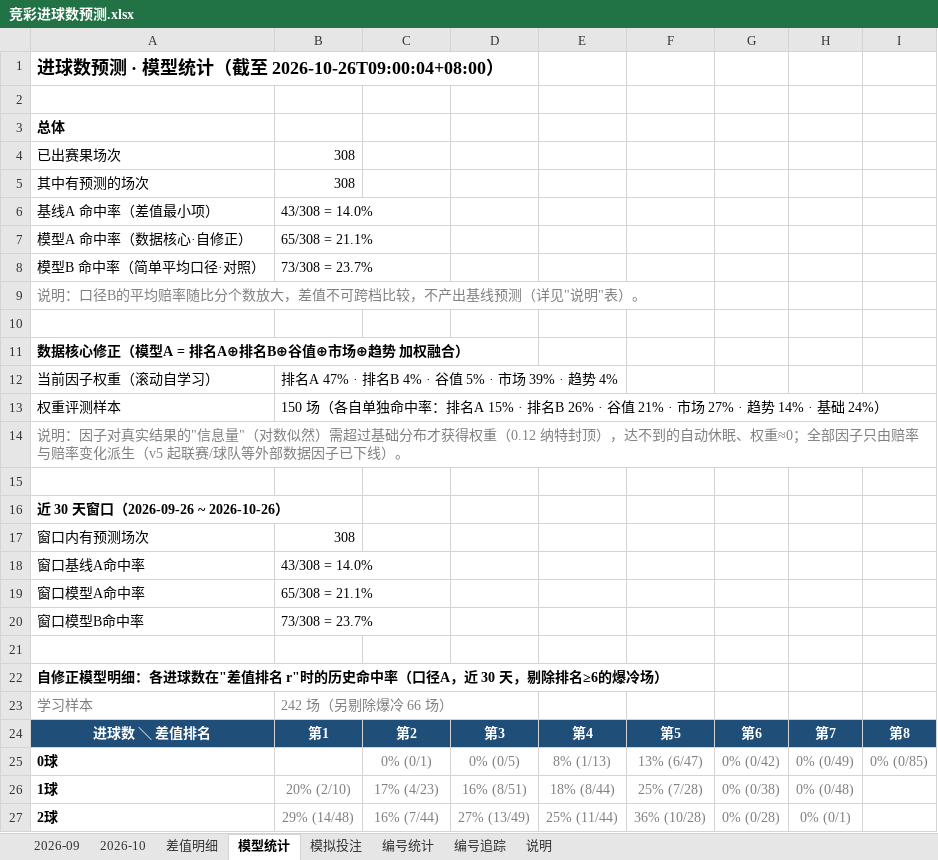
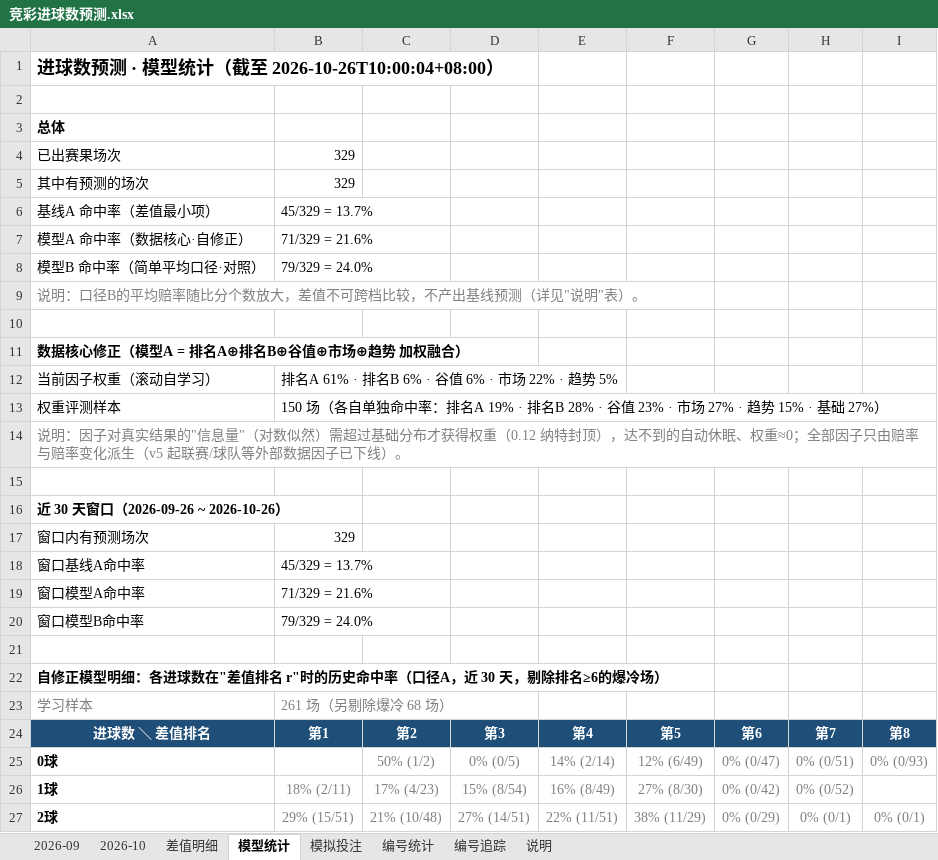
Before and after one commit to chuangyuyu/jingcai, an Excel workbook: docs/excel/竞彩进球数预测.xlsx, sheet 模型统计, drawn as a sheet; only a part is shown; values as stored, in another font and other column widths than the file's, no borders; the diff covers the shown part only; the diff names each change by its address in the sheet, - before the commit and + after, or states it on an @@ line.

```diff
--- a/docs/excel/竞彩进球数预测.xlsx (sheet 模型统计)
+++ b/docs/excel/竞彩进球数预测.xlsx (sheet 模型统计)
-A1: 进球数预测 · 模型统计（截至 2026-10-26T09:00:04+08:00）
+A1: 进球数预测 · 模型统计（截至 2026-10-26T10:00:04+08:00）
-B4:B5: 308
+B4:B5: 329
-B6: 43/308 = 14.0%
+B6: 45/329 = 13.7%
-B7: 65/308 = 21.1%
+B7: 71/329 = 21.6%
-B8: 73/308 = 23.7%
+B8: 79/329 = 24.0%
-B12: 排名A 47% · 排名B 4% · 谷值 5% · 市场 39% · 趋势 4%
+B12: 排名A 61% · 排名B 6% · 谷值 6% · 市场 22% · 趋势 5%
-B13: …：排名A 15% · 排名B 26% · 谷值 21% · 市场 27% · 趋势 14% · 基础 24%）
+B13: …：排名A 19% · 排名B 28% · 谷值 23% · 市场 27% · 趋势 15% · 基础 27%）
-B17: 308
+B17: 329
-B18: 43/308 = 14.0%
+B18: 45/329 = 13.7%
-B19: 65/308 = 21.1%
+B19: 71/329 = 21.6%
-B20: 73/308 = 23.7%
+B20: 79/329 = 24.0%
-B23: 242 场（另剔除爆冷 66 场）
+B23: 261 场（另剔除爆冷 68 场）
-C25: 0% (0/1)
+C25: 50% (1/2)
-E25: 8% (1/13)
+E25: 14% (2/14)
-F25: 13% (6/47)
+F25: 12% (6/49)
-G25: 0% (0/42)
+G25: 0% (0/47)
-H25: 0% (0/49)
+H25: 0% (0/51)
-I25: 0% (0/85)
+I25: 0% (0/93)
-B26: 20% (2/10)
+B26: 18% (2/11)
-D26: 16% (8/51)
+D26: 15% (8/54)
-E26: 18% (8/44)
+E26: 16% (8/49)
-F26: 25% (7/28)
+F26: 27% (8/30)
-G26: 0% (0/38)
+G26: 0% (0/42)
-H26: 0% (0/48)
+H26: 0% (0/52)
-B27: 29% (14/48)
+B27: 29% (15/51)
-C27: 16% (7/44)
+C27: 21% (10/48)
-D27: 27% (13/49)
+D27: 27% (14/51)
-E27: 25% (11/44)
+E27: 22% (11/51)
-F27: 36% (10/28)
+F27: 38% (11/29)
-G27: 0% (0/28)
+G27: 0% (0/29)
-I27: (empty)
+I27: 0% (0/1)
```
Also changed, not shown: 29 edited cells elsewhere in this sheet, sheet 模拟投注, sheet 2026-10, sheet 编号追踪, sheet 编号统计, 6 other files.
